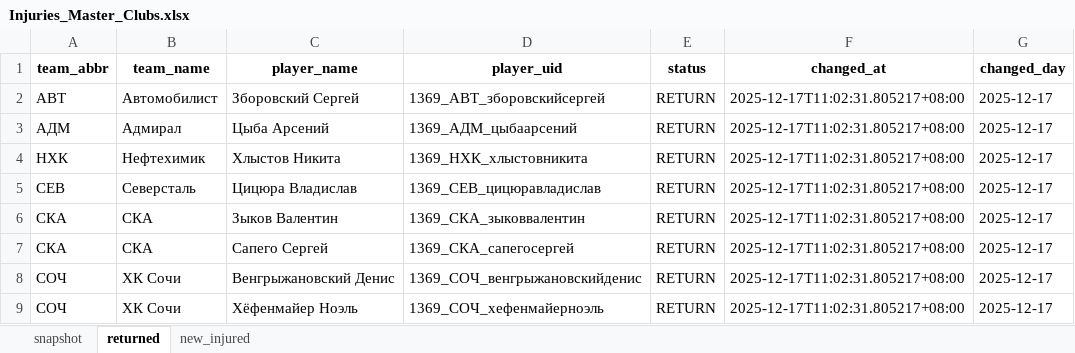
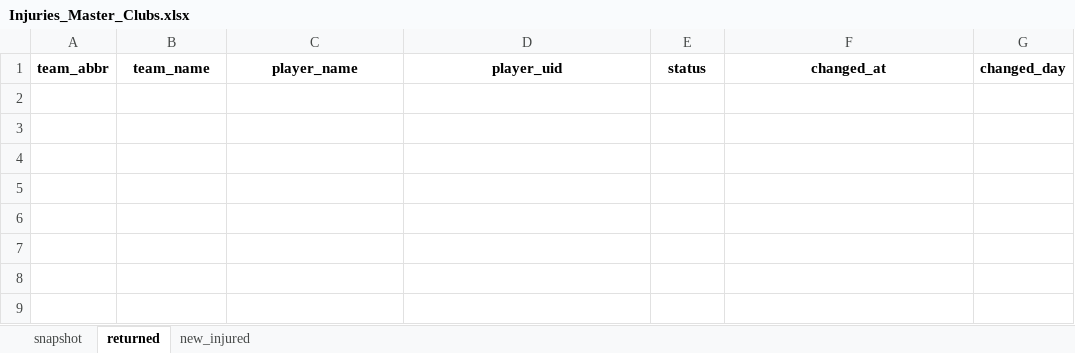
Before and after one commit to GG-Andrew/khl-cloud-results, an Excel workbook: khl/Injuries_Master_Clubs.xlsx, sheet returned, drawn as a sheet; values as stored, in another font and other column widths than the file's, no borders; the diff names each change by its address in the sheet, - before the commit and + after, or states it on an @@ line.

```diff
--- a/khl/Injuries_Master_Clubs.xlsx (sheet returned)
+++ b/khl/Injuries_Master_Clubs.xlsx (sheet returned)
-row 2: АВТ | Автомобилист | Зборовский Сергей | 1369_АВТ_зборовскийсергей | RETURN | 2025-12-17T11:02:31.805217+08:00 | 2025-12-17
-row 3: АДМ | Адмирал | Цыба Арсений | 1369_АДМ_цыбаарсений | RETURN | 2025-12-17T11:02:31.805217+08:00 | 2025-12-17
-row 4: НХК | Нефтехимик | Хлыстов Никита | 1369_НХК_хлыстовникита | RETURN | 2025-12-17T11:02:31.805217+08:00 | 2025-12-17
-row 5: СЕВ | Северсталь | Цицюра Владислав | 1369_СЕВ_цицюравладислав | RETURN | 2025-12-17T11:02:31.805217+08:00 | 2025-12-17
-row 6: СКА | СКА | Зыков Валентин | 1369_СКА_зыковвалентин | RETURN | 2025-12-17T11:02:31.805217+08:00 | 2025-12-17
-row 7: СКА | СКА | Сапего Сергей | 1369_СКА_сапегосергей | RETURN | 2025-12-17T11:02:31.805217+08:00 | 2025-12-17
-row 8: СОЧ | ХК Сочи | Венгрыжановский Денис | 1369_СОЧ_венгрыжановскийденис | RETURN | 2025-12-17T11:02:31.805217+08:00 | 2025-12-17
-row 9: СОЧ | ХК Сочи | Хёфенмайер Ноэль | 1369_СОЧ_хефенмайерноэль | RETURN | 2025-12-17T11:02:31.805217+08:00 | 2025-12-17
```
Also changed, not shown: sheet snapshot, sheet new_injured, khl/Form-5_Games_actaul.xlsx, khl/Form-5_Games_home_away.xlsx, 11 other files.
